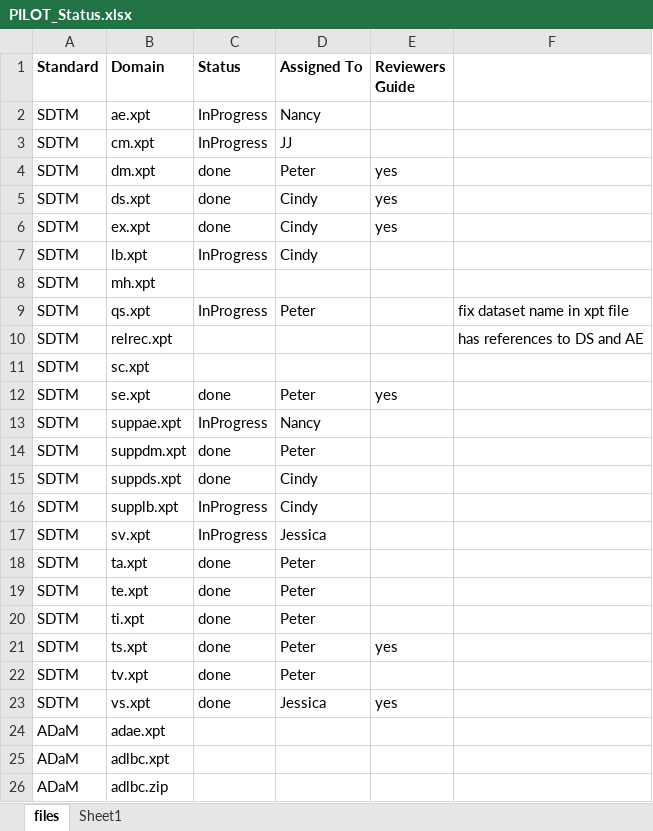
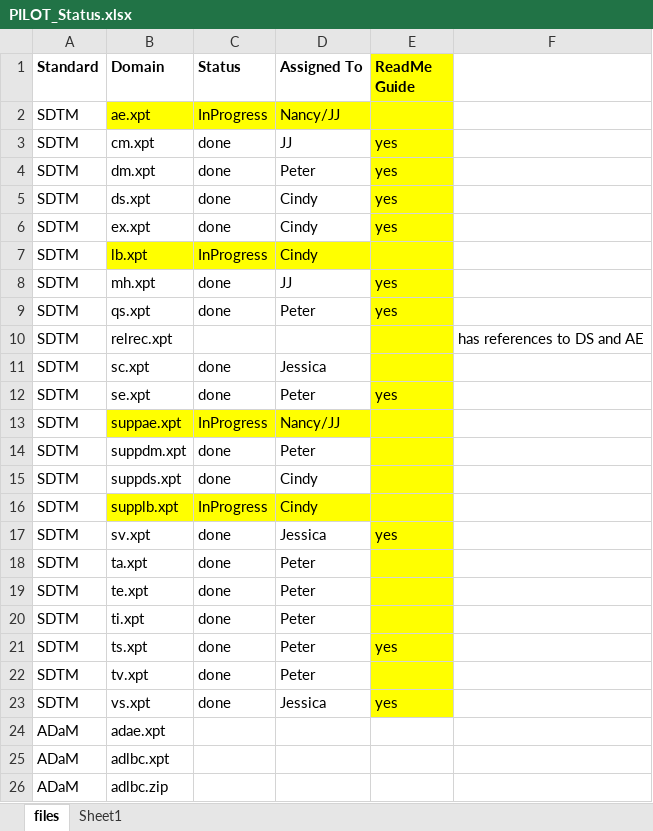
Before and after one commit to mtandp/TestDataFactory, an Excel workbook: PILOT_Status.xlsx, sheet files, drawn as a sheet; only a part is shown; values as stored, in another font and other column widths than the file's, no borders; the diff names each change by its address in the sheet, - before the commit and + after, or states it on an @@ line.

Commit message:
to do list as of 6/1

```diff
--- a/PILOT_Status.xlsx (sheet files)
+++ b/PILOT_Status.xlsx (sheet files)
-E1: Reviewers Guide
+E1: ReadMe Guide
-E1 fill: none
+E1 fill: #FFFF00
-B2:E2 fill: none
+B2:E2 fill: #FFFF00
-D2 (Assigned To): Nancy
+D2 (Assigned To): Nancy/JJ
-C3 (Status): InProgress
+C3 (Status): done
-E3 (ReadMe Guide): (empty)
+E3 (ReadMe Guide): yes
-E3:E6 fill: none
+E3:E6 fill: #FFFF00
-B7:E7 fill: none
+B7:E7 fill: #FFFF00
-C8 (Status): (empty)
+C8 (Status): done
-D8 (Assigned To): (empty)
+D8 (Assigned To): JJ
-E8:E9 (ReadMe Guide): (empty)
+E8:E9 (ReadMe Guide): yes
-E8:E12 fill: none
+E8:E12 fill: #FFFF00
-C9 (Status): InProgress
+C9 (Status): done
-F9: fix dataset name in xpt file
+F9: (empty)
-C11 (Status): (empty)
+C11 (Status): done
-D11 (Assigned To): (empty)
+D11 (Assigned To): Jessica
-B13:E13 fill: none
+B13:E13 fill: #FFFF00
-D13 (Assigned To): Nancy
+D13 (Assigned To): Nancy/JJ
-E14:E15 fill: none
+E14:E15 fill: #FFFF00
-B16:E16 fill: none
+B16:E16 fill: #FFFF00
-C17 (Status): InProgress
+C17 (Status): done
-E17 (ReadMe Guide): (empty)
+E17 (ReadMe Guide): yes
-E17:E23 fill: none
+E17:E23 fill: #FFFF00
```
